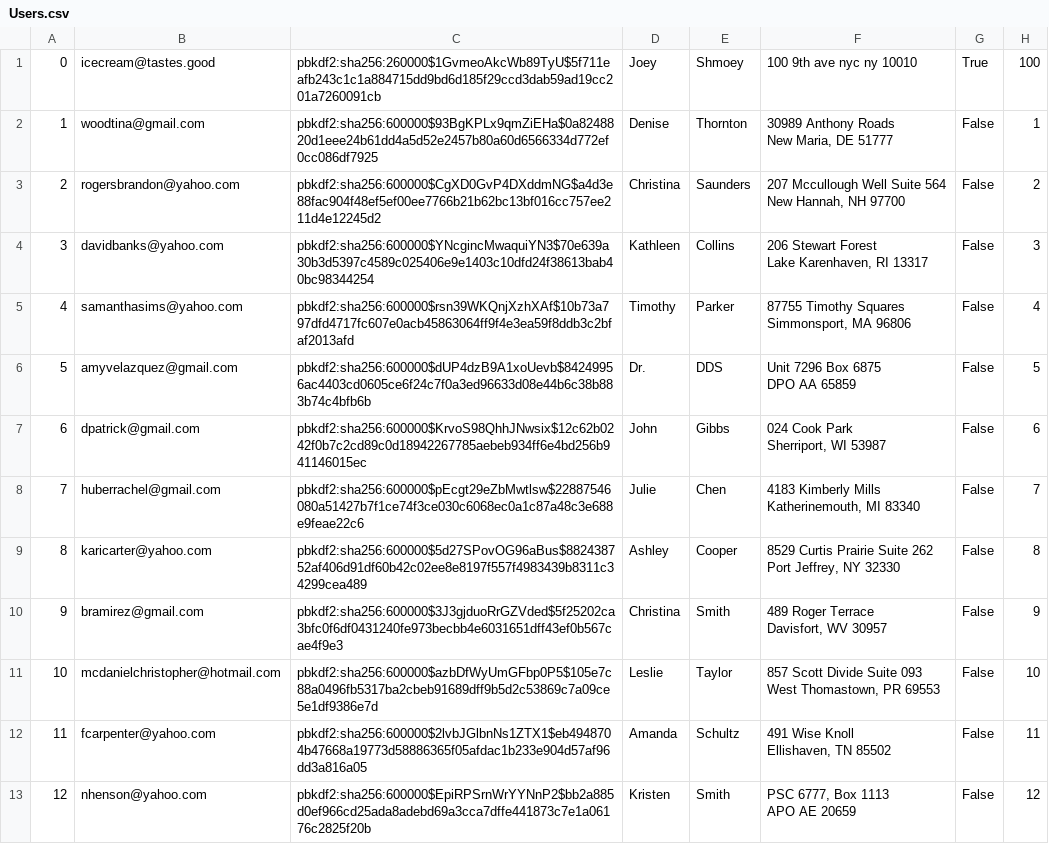
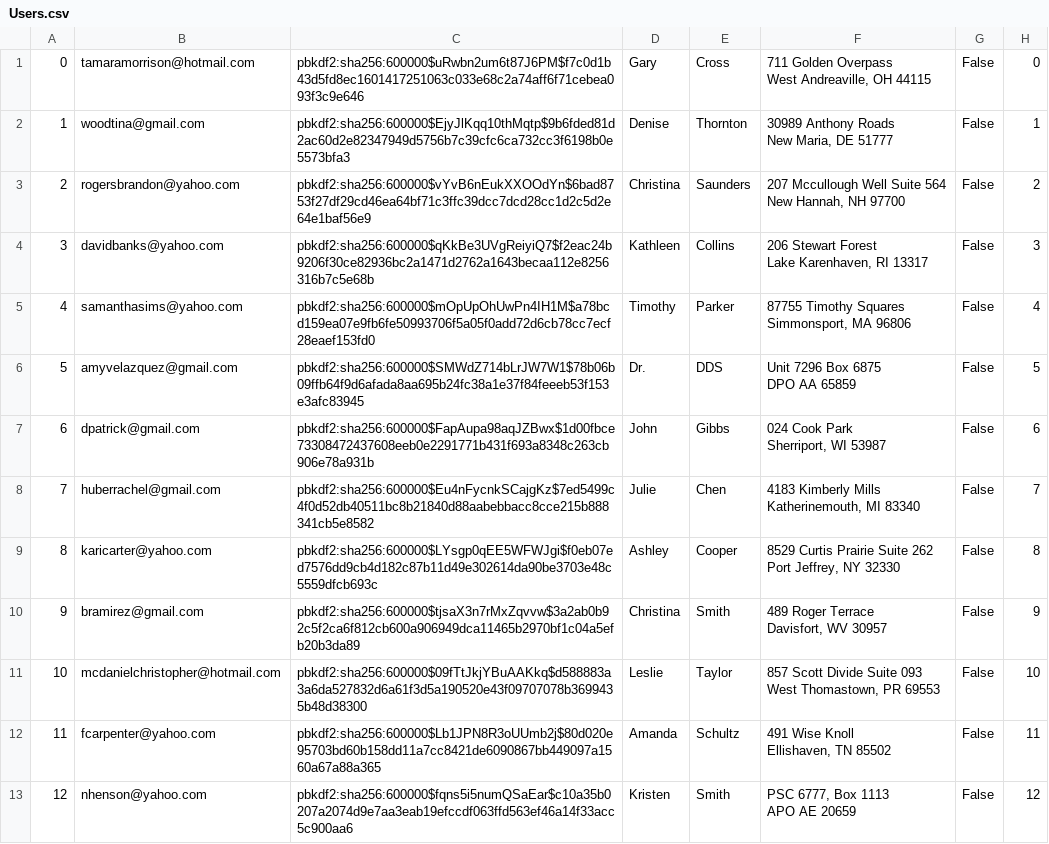
Before and after one commit to mijonathan314/Mini-Amazon, a CSV file: db/generated/Users.csv, drawn as a sheet; only a part is shown; the diff covers the shown part only.

```diff
--- a/db/generated/Users.csv
+++ b/db/generated/Users.csv
@@ -1,25 +1,26 @@
-0,icecream@tastes.good,pbkdf2:sha256:260000$1GvmeoAkcWb89TyU$5f711eafb243c1c1a884715dd9bd6d185f29ccd3dab59ad19cc201a7260091cb,Joey,Shmoey, 100 9th ave nyc ny 10010, True, 100
-"1","woodtina@gmail.com","pbkdf2:sha256:600000$93BgKPLx9qmZiEHa$0a8248820d1eee24b61dd4a5d52e2457b80a60d6566334d772ef0cc086df7925","Denise","Thornton","30989 Anthony Roads
-New Maria, DE 51777","False","1"
-"2","rogersbrandon@yahoo.com","pbkdf2:sha256:600000$CgXD0GvP4DXddmNG$a4d3e88fac904f48ef5ef00ee7766b21b62bc13bf016cc757ee211d4e12245d2","Christina","Saunders","207 Mccullough Well Suite 564
-New Hannah, NH 97700","False","2"
-"3","davidbanks@yahoo.com","pbkdf2:sha256:600000$YNcgincMwaquiYN3$70e639a30b3d5397c4589c025406e9e1403c10dfd24f38613bab40bc98344254","Kathleen","Collins","206 Stewart Forest
-Lake Karenhaven, RI 13317","False","3"
-"4","samanthasims@yahoo.com","pbkdf2:sha256:600000$rsn39WKQnjXzhXAf$10b73a797dfd4717fc607e0acb45863064ff9f4e3ea59f8ddb3c2bfaf2013afd","Timothy","Parker","87755 Timothy Squares
-Simmonsport, MA 96806","False","4"
-"5","amyvelazquez@gmail.com","pbkdf2:sha256:600000$dUP4dzB9A1xoUevb$84249956ac4403cd0605ce6f24c7f0a3ed96633d08e44b6c38b883b74c4bfb6b","Dr.","DDS","Unit 7296 Box 6875
-DPO AA 65859","False","5"
-"6","dpatrick@gmail.com","pbkdf2:sha256:600000$KrvoS98QhhJNwsix$12c62b0242f0b7c2cd89c0d18942267785aebeb934ff6e4bd256b941146015ec","John","Gibbs","024 Cook Park
-Sherriport, WI 53987","False","6"
-"7","huberrachel@gmail.com","pbkdf2:sha256:600000$pEcgt29eZbMwtlsw$22887546080a51427b7f1ce74f3ce030c6068ec0a1c87a48c3e688e9feae22c6","Julie","Chen","4183 Kimberly Mills
-Katherinemouth, MI 83340","False","7"
-"8","karicarter@yahoo.com","pbkdf2:sha256:600000$5d27SPovOG96aBus$882438752af406d91df60b42c02ee8e8197f557f4983439b8311c34299cea489","Ashley","Cooper","8529 Curtis Prairie Suite 262
-Port Jeffrey, NY 32330","False","8"
-"9","bramirez@gmail.com","pbkdf2:sha256:600000$3J3gjduoRrGZVded$5f25202ca3bfc0f6df0431240fe973becbb4e6031651dff43ef0b567cae4f9e3","Christina","Smith","489 Roger Terrace
-Davisfort, WV 30957","False","9"
-"10","mcdanielchristopher@hotmail.com","pbkdf2:sha256:600000$azbDfWyUmGFbp0P5$105e7c88a0496fb5317ba2cbeb91689dff9b5d2c53869c7a09ce5e1df9386e7d","Leslie","Taylor","857 Scott Divide Suite 093
-West Thomastown, PR 69553","False","10"
-"11","fcarpenter@yahoo.com","pbkdf2:sha256:600000$2lvbJGlbnNs1ZTX1$eb4948704b47668a19773d58886365f05afdac1b233e904d57af96dd3a816a05","Amanda","Schultz","491 Wise Knoll
-Ellishaven, TN 85502","False","11"
-"12","nhenson@yahoo.com","pbkdf2:sha256:600000$EpiRPSrnWrYYNnP2$bb2a885d0ef966cd25ada8adebd69a3cca7dffe441873c7e1a06176c2825f20b","Kristen","Smith","PSC 6777, Box 1113
-APO AE 20659","False","12"
+"0","tamaramorrison@hotmail.com","pbkdf2:sha256:600000$uRwbn2um6t87J6PM$f7c0d1b43d5fd8ec1601417251063c033e68c2a74aff6f71cebea093f3c9e646","Gary","Cross","711 Golden Overpass
+West Andreaville, OH 44115","False","0"
+"1","woodtina@gmail.com","pbkdf2:sha256:600000$EjyJlKqq10thMqtp$9b6fded81d2ac60d2e82347949d5756b7c39cfc6ca732cc3f6198b0e5573bfa3","Denise","Thornton","30989 Anthony Roads
+New Maria, DE 51777","False","1"
+"2","rogersbrandon@yahoo.com","pbkdf2:sha256:600000$vYvB6nEukXXOOdYn$6bad8753f27df29cd46ea64bf71c3ffc39dcc7dcd28cc1d2c5d2e64e1baf56e9","Christina","Saunders","207 Mccullough Well Suite 564
+New Hannah, NH 97700","False","2"
+"3","davidbanks@yahoo.com","pbkdf2:sha256:600000$qKkBe3UVgReiyiQ7$f2eac24b9206f30ce82936bc2a1471d2762a1643becaa112e8256316b7c5e68b","Kathleen","Collins","206 Stewart Forest
+Lake Karenhaven, RI 13317","False","3"
+"4","samanthasims@yahoo.com","pbkdf2:sha256:600000$mOpUpOhUwPn4IH1M$a78bcd159ea07e9fb6fe50993706f5a05f0add72d6cb78cc7ecf28eaef153fd0","Timothy","Parker","87755 Timothy Squares
+Simmonsport, MA 96806","False","4"
+"5","amyvelazquez@gmail.com","pbkdf2:sha256:600000$SMWdZ714bLrJW7W1$78b06b09ffb64f9d6afada8aa695b24fc38a1e37f84feeeb53f153e3afc83945","Dr.","DDS","Unit 7296 Box 6875
+DPO AA 65859","False","5"
+"6","dpatrick@gmail.com","pbkdf2:sha256:600000$FapAupa98aqJZBwx$1d00fbce73308472437608eeb0e2291771b431f693a8348c263cb906e78a931b","John","Gibbs","024 Cook Park
+Sherriport, WI 53987","False","6"
+"7","huberrachel@gmail.com","pbkdf2:sha256:600000$Eu4nFycnkSCajgKz$7ed5499c4f0d52db40511bc8b21840d88aabebbacc8cce215b888341cb5e8582","Julie","Chen","4183 Kimberly Mills
+Katherinemouth, MI 83340","False","7"
+"8","karicarter@yahoo.com","pbkdf2:sha256:600000$LYsgp0qEE5WFWJgi$f0eb07ed7576dd9cb4d182c87b11d49e302614da90be3703e48c5559dfcb693c","Ashley","Cooper","8529 Curtis Prairie Suite 262
+Port Jeffrey, NY 32330","False","8"
+"9","bramirez@gmail.com","pbkdf2:sha256:600000$tjsaX3n7rMxZqvvw$3a2ab0b92c5f2ca6f812cb600a906949dca11465b2970bf1c04a5efb20b3da89","Christina","Smith","489 Roger Terrace
+Davisfort, WV 30957","False","9"
+"10","mcdanielchristopher@hotmail.com","pbkdf2:sha256:600000$09fTtJkjYBuAAKkq$d588883a3a6da527832d6a61f3d5a190520e43f09707078b3699435b48d38300","Leslie","Taylor","857 Scott Divide Suite 093
+West Thomastown, PR 69553","False","10"
+"11","fcarpenter@yahoo.com","pbkdf2:sha256:600000$Lb1JPN8R3oUUmb2j$80d020e95703bd60b158dd11a7cc8421de6090867bb449097a1560a67a88a365","Amanda","Schultz","491 Wise Knoll
+Ellishaven, TN 85502","False","11"
+"12","nhenson@yahoo.com","pbkdf2:sha256:600000$fqns5i5numQSaEar$c10a35b0207a2074d9e7aa3eab19efccdf063ffd563ef46a14f33acc5c900aa6","Kristen","Smith","PSC 6777, Box 1113
+APO AE 20659","False","12"
```
Also changed, not shown: 87 edited cells elsewhere in this file, db/data/Products.csv, db/data/Reviews.csv, 19 other files.
